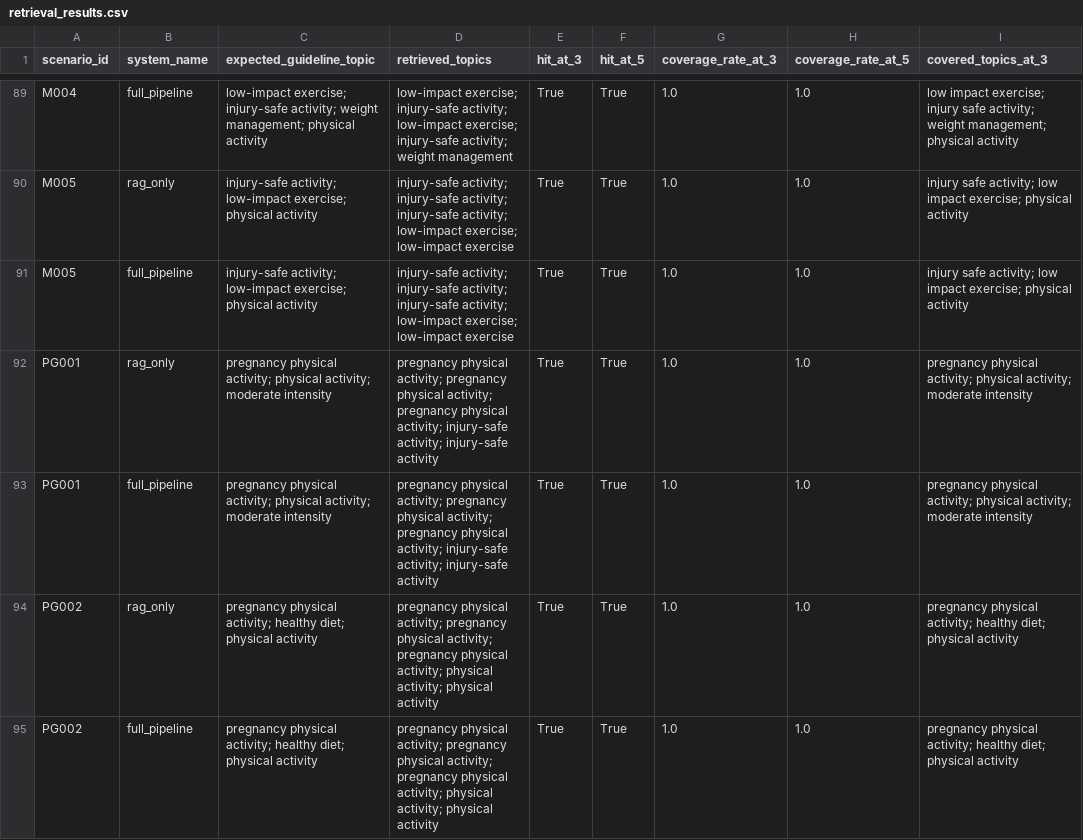
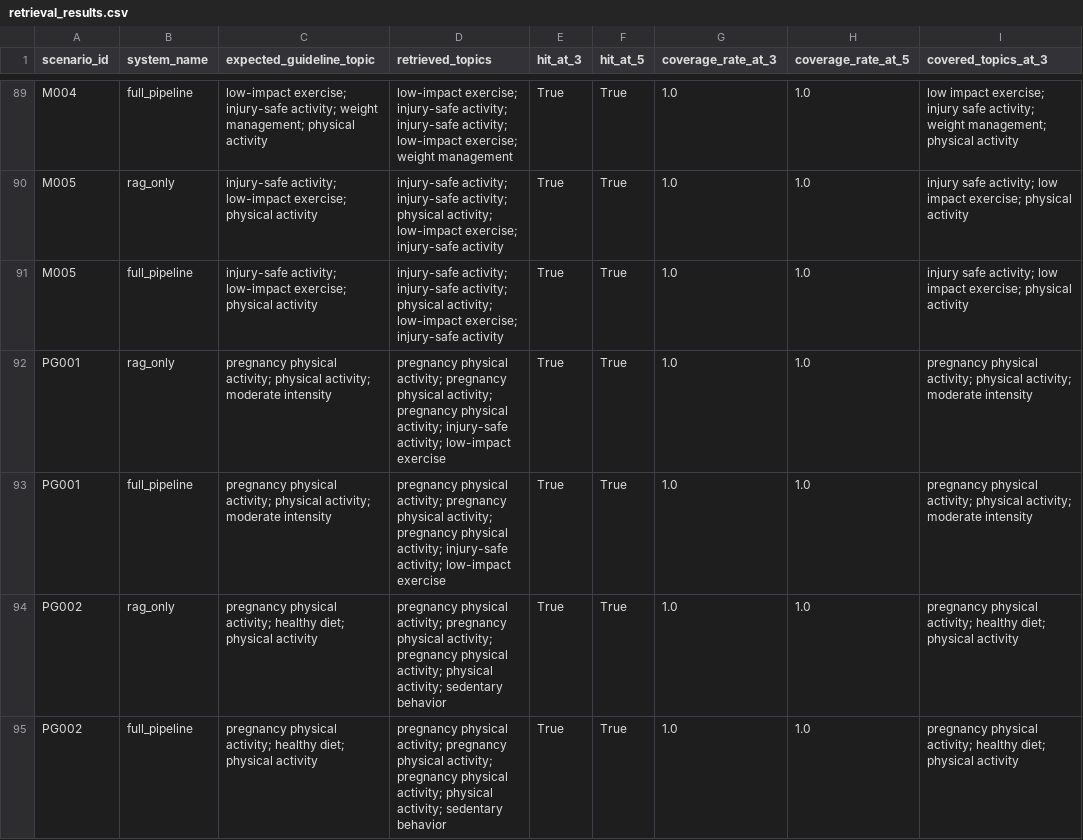
Before and after one commit to gz2407-ric/5293-health-llm-eval, a CSV file: results/retrieval_results.csv, drawn as a sheet; only a part is shown, gaps mark what is left out; the diff covers the shown part only; the diff names each change by its address in the sheet, - before the commit and + after, or states it on an @@ line.

```diff
--- a/results/retrieval_results.csv
+++ b/results/retrieval_results.csv
-D89 (retrieved_topics): …injury-safe activity; low-impact exercise; injury-safe activity; weight management
+D89 (retrieved_topics): …injury-safe activity; injury-safe activity; low-impact exercise; weight management
-D90:D91 (retrieved_topics): …injury-safe activity; injury-safe activity; low-impact exercise; low-impact exercise
+D90:D91 (retrieved_topics): …injury-safe activity; physical activity; low-impact exercise; injury-safe activity
-D92:D93 (retrieved_topics): …injury-safe activity; injury-safe activity
+D92:D93 (retrieved_topics): …injury-safe activity; low-impact exercise
-D94:D95 (retrieved_topics): …physical activity; physical activity
+D94:D95 (retrieved_topics): …physical activity; sedentary behavior
```
Also changed, not shown: 145 edited cells elsewhere in this file, results/counterfactual_results.csv, results/judge_reliability.csv, 20 other files.
